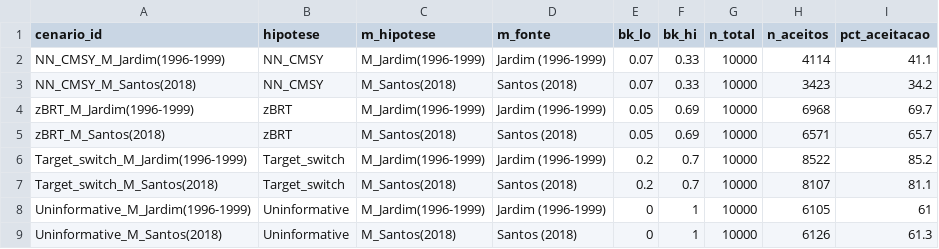
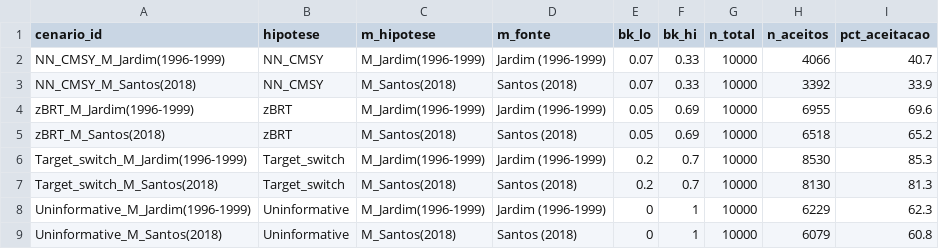
Before and after one commit to lucazsilva/Cabo-Verde---Stock-Assessment, a CSV file: Catch models/tabela_aceitacao_dbsra_macarellus.csv, drawn as a sheet.

```diff
--- a/Catch models/tabela_aceitacao_dbsra_macarellus.csv
+++ b/Catch models/tabela_aceitacao_dbsra_macarellus.csv
@@ -1,9 +1,9 @@
 "cenario_id","hipotese","m_hipotese","m_fonte","bk_lo","bk_hi","n_total","n_aceitos","pct_aceitacao"
-"NN_CMSY_M_Jardim(1996-1999)","NN_CMSY","M_Jardim(1996-1999)","Jardim (1996-1999)",0.07,0.33,10000,4114,41.1
-"NN_CMSY_M_Santos(2018)","NN_CMSY","M_Santos(2018)","Santos (2018)",0.07,0.33,10000,3423,34.2
-"zBRT_M_Jardim(1996-1999)","zBRT","M_Jardim(1996-1999)","Jardim (1996-1999)",0.05,0.69,10000,6968,69.7
-"zBRT_M_Santos(2018)","zBRT","M_Santos(2018)","Santos (2018)",0.05,0.69,10000,6571,65.7
-"Target_switch_M_Jardim(1996-1999)","Target_switch","M_Jardim(1996-1999)","Jardim (1996-1999)",0.2,0.7,10000,8522,85.2
-"Target_switch_M_Santos(2018)","Target_switch","M_Santos(2018)","Santos (2018)",0.2,0.7,10000,8107,81.1
-"Uninformative_M_Jardim(1996-1999)","Uninformative","M_Jardim(1996-1999)","Jardim (1996-1999)",0,1,10000,6105,61
-"Uninformative_M_Santos(2018)","Uninformative","M_Santos(2018)","Santos (2018)",0,1,10000,6126,61.3
+"NN_CMSY_M_Jardim(1996-1999)","NN_CMSY","M_Jardim(1996-1999)","Jardim (1996-1999)",0.07,0.33,10000,4066,40.7
+"NN_CMSY_M_Santos(2018)","NN_CMSY","M_Santos(2018)","Santos (2018)",0.07,0.33,10000,3392,33.9
+"zBRT_M_Jardim(1996-1999)","zBRT","M_Jardim(1996-1999)","Jardim (1996-1999)",0.05,0.69,10000,6955,69.6
+"zBRT_M_Santos(2018)","zBRT","M_Santos(2018)","Santos (2018)",0.05,0.69,10000,6518,65.2
+"Target_switch_M_Jardim(1996-1999)","Target_switch","M_Jardim(1996-1999)","Jardim (1996-1999)",0.2,0.7,10000,8530,85.3
+"Target_switch_M_Santos(2018)","Target_switch","M_Santos(2018)","Santos (2018)",0.2,0.7,10000,8130,81.3
+"Uninformative_M_Jardim(1996-1999)","Uninformative","M_Jardim(1996-1999)","Jardim (1996-1999)",0,1,10000,6229,62.3
+"Uninformative_M_Santos(2018)","Uninformative","M_Santos(2018)","Santos (2018)",0,1,10000,6079,60.8
```
Also changed, not shown: Catch models/msy_resumo_cenarios_dbsra.csv, Catch models/tabela_resumo_dbsra_macarellus.csv, 19 other files.
